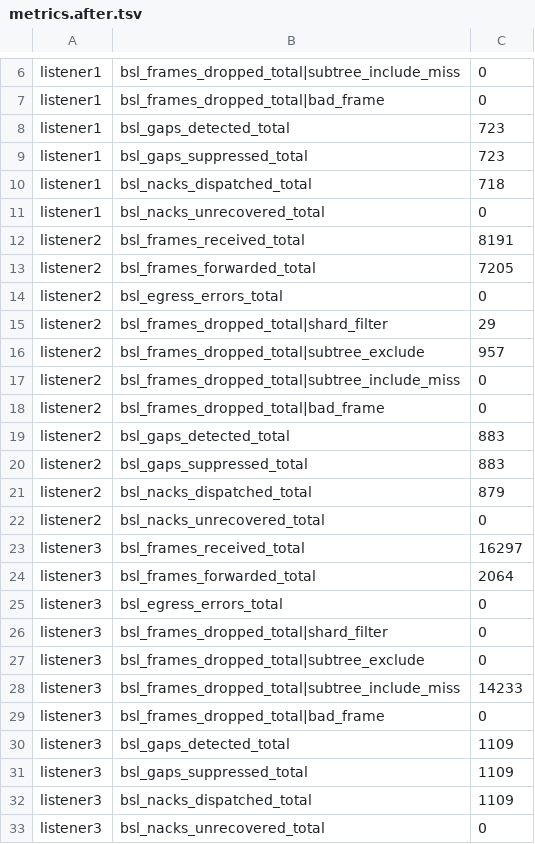
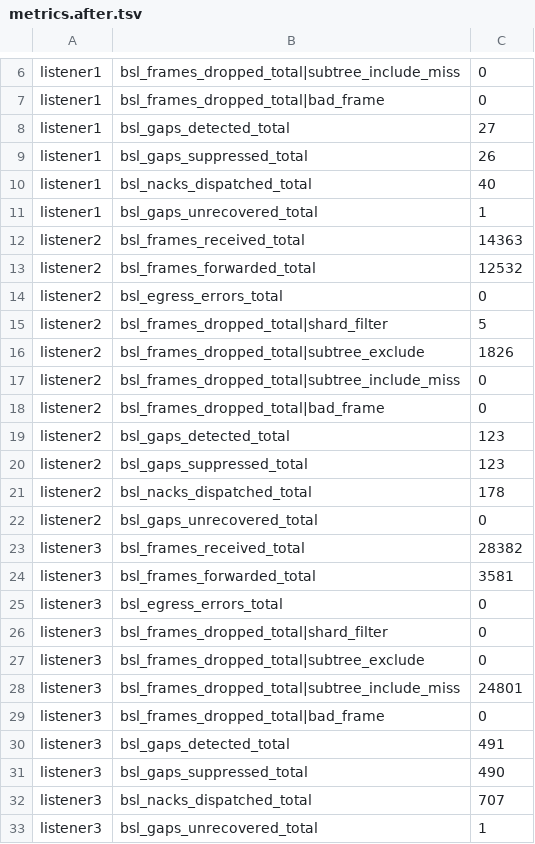
Before and after one commit to lightwebinc/bitcoin-multicast-test, a TSV file: scenarios/99-nack-retransmit/metrics.after.tsv, drawn as a sheet; only a part is shown, gaps mark what is left out; the diff covers the shown part only.

```diff
--- a/scenarios/99-nack-retransmit/metrics.after.tsv
+++ b/scenarios/99-nack-retransmit/metrics.after.tsv
@@ -7,19 +7,19 @@ listener1	bsl_frames_dropped_total|subtree_include_miss	0
 listener1	bsl_frames_dropped_total|bad_frame	0
-listener1	bsl_gaps_detected_total	723
-listener1	bsl_gaps_suppressed_total	723
-listener1	bsl_nacks_dispatched_total	718
-listener1	bsl_nacks_unrecovered_total	0
-listener2	bsl_frames_received_total	8191
-listener2	bsl_frames_forwarded_total	7205
+listener1	bsl_gaps_detected_total	27
+listener1	bsl_gaps_suppressed_total	26
+listener1	bsl_nacks_dispatched_total	40
+listener1	bsl_gaps_unrecovered_total	1
+listener2	bsl_frames_received_total	14363
+listener2	bsl_frames_forwarded_total	12532
 listener2	bsl_egress_errors_total	0
-listener2	bsl_frames_dropped_total|shard_filter	29
-listener2	bsl_frames_dropped_total|subtree_exclude	957
+listener2	bsl_frames_dropped_total|shard_filter	5
+listener2	bsl_frames_dropped_total|subtree_exclude	1826
 listener2	bsl_frames_dropped_total|subtree_include_miss	0
 listener2	bsl_frames_dropped_total|bad_frame	0
-listener2	bsl_gaps_detected_total	883
-listener2	bsl_gaps_suppressed_total	883
-listener2	bsl_nacks_dispatched_total	879
-listener2	bsl_nacks_unrecovered_total	0
-listener3	bsl_frames_received_total	16297
-listener3	bsl_frames_forwarded_total	2064
+listener2	bsl_gaps_detected_total	123
+listener2	bsl_gaps_suppressed_total	123
+listener2	bsl_nacks_dispatched_total	178
+listener2	bsl_gaps_unrecovered_total	0
+listener3	bsl_frames_received_total	28382
+listener3	bsl_frames_forwarded_total	3581
 listener3	bsl_egress_errors_total	0
@@ -27,7 +27,7 @@ listener3	bsl_frames_dropped_total|shard_filter	0
 listener3	bsl_frames_dropped_total|subtree_exclude	0
-listener3	bsl_frames_dropped_total|subtree_include_miss	14233
+listener3	bsl_frames_dropped_total|subtree_include_miss	24801
 listener3	bsl_frames_dropped_total|bad_frame	0
-listener3	bsl_gaps_detected_total	1109
-listener3	bsl_gaps_suppressed_total	1109
-listener3	bsl_nacks_dispatched_total	1109
-listener3	bsl_nacks_unrecovered_total	0
+listener3	bsl_gaps_detected_total	491
+listener3	bsl_gaps_suppressed_total	490
+listener3	bsl_nacks_dispatched_total	707
+listener3	bsl_gaps_unrecovered_total	1
```
Also changed, not shown: 2 edited cells elsewhere in this file, scenarios/10-single-endpoint-ack/metrics.after.tsv, scenarios/10-single-endpoint-ack/metrics.before.tsv, 41 other files.
